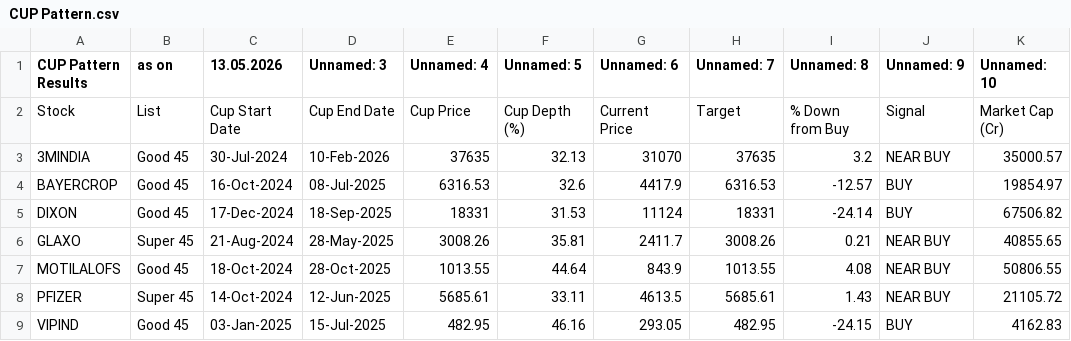
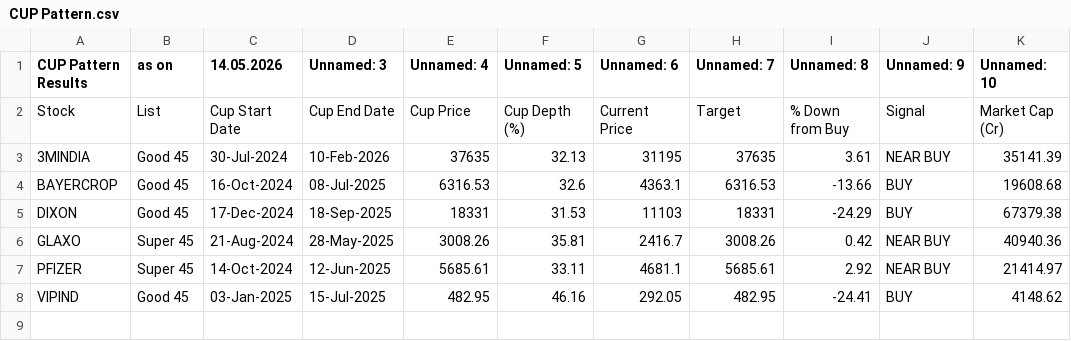
Before and after one commit to mojiburrahaman25/stock-output, a CSV file: CUP Pattern.csv, drawn as a sheet.

```diff
--- a/CUP Pattern.csv
+++ b/CUP Pattern.csv
@@ -1,9 +1,8 @@
-CUP Pattern Results,as on,13.05.2026,Unnamed: 3,Unnamed: 4,Unnamed: 5,Unnamed: 6,Unnamed: 7,Unnamed: 8,Unnamed: 9,Unnamed: 10
+CUP Pattern Results,as on,14.05.2026,Unnamed: 3,Unnamed: 4,Unnamed: 5,Unnamed: 6,Unnamed: 7,Unnamed: 8,Unnamed: 9,Unnamed: 10
 Stock,List,Cup Start Date,Cup End Date,Cup Price,Cup Depth (%),Current Price,Target,% Down from Buy,Signal,Market Cap (Cr)
-3MINDIA,Good 45,30-Jul-2024,10-Feb-2026,37635,32.13,31070,37635,3.2,NEAR BUY,35000.57
-BAYERCROP,Good 45,16-Oct-2024,08-Jul-2025,6316.53,32.6,4417.9,6316.53,-12.57,BUY,19854.97
-DIXON,Good 45,17-Dec-2024,18-Sep-2025,18331,31.53,11124,18331,-24.14,BUY,67506.82
-GLAXO,Super 45,21-Aug-2024,28-May-2025,3008.26,35.81,2411.7,3008.26,0.21,NEAR BUY,40855.65
-MOTILALOFS,Good 45,18-Oct-2024,28-Oct-2025,1013.55,44.64,843.9,1013.55,4.08,NEAR BUY,50806.55
-PFIZER,Super 45,14-Oct-2024,12-Jun-2025,5685.61,33.11,4613.5,5685.61,1.43,NEAR BUY,21105.72
-VIPIND,Good 45,03-Jan-2025,15-Jul-2025,482.95,46.16,293.05,482.95,-24.15,BUY,4162.83
+3MINDIA,Good 45,30-Jul-2024,10-Feb-2026,37635,32.13,31195,37635,3.61,NEAR BUY,35141.39
+BAYERCROP,Good 45,16-Oct-2024,08-Jul-2025,6316.53,32.6,4363.1,6316.53,-13.66,BUY,19608.68
+DIXON,Good 45,17-Dec-2024,18-Sep-2025,18331,31.53,11103,18331,-24.29,BUY,67379.38
+GLAXO,Super 45,21-Aug-2024,28-May-2025,3008.26,35.81,2416.7,3008.26,0.42,NEAR BUY,40940.36
+PFIZER,Super 45,14-Oct-2024,12-Jun-2025,5685.61,33.11,4681.1,5685.61,2.92,NEAR BUY,21414.97
+VIPIND,Good 45,03-Jan-2025,15-Jul-2025,482.95,46.16,292.05,482.95,-24.41,BUY,4148.62
```
Also changed, not shown: BUY List.csv, ENVELOP.csv, 6 other files.
